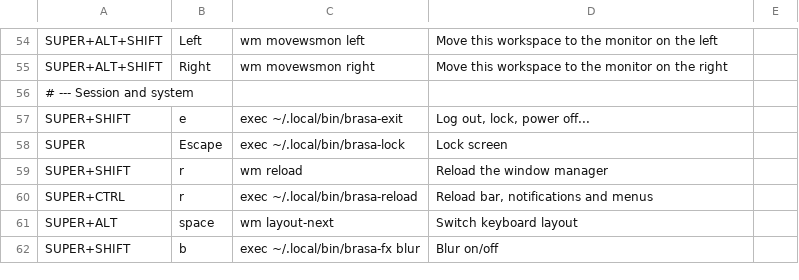
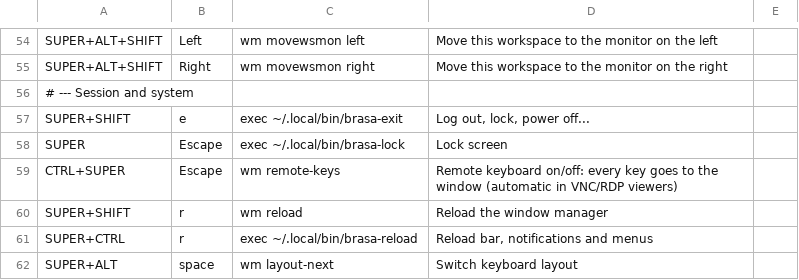
Before and after one commit to JulioGuillermo/Brasa, a TSV file: keys.tsv, drawn as a sheet; only a part is shown, gaps mark what is left out; the shorter side is filled out with more unchanged rows.

Commit message:
Remote session size/scale commands, remote keyboard mode
- brasa-remote session size auto|WxH, scale auto|N, defaults, settings: written
  to remote.conf and applied at once to a running session
- Remote keyboard: while a VNC/RDP/VM viewer has the focus, Hyprland and sway
  switch to a key mode with no shortcuts so every key reaches the remote
  machine; Ctrl+Super+Escape toggles it by hand

```diff
--- a/keys.tsv
+++ b/keys.tsv
@@ -58,2 +58,3 @@ SUPER+SHIFT	e	exec ~/.local/bin/brasa-exit	Log out, lock, power off...
 SUPER	Escape	exec ~/.local/bin/brasa-lock	Lock screen
+CTRL+SUPER	Escape	wm remote-keys	Remote keyboard on/off: every key goes to the window (automatic in VNC/RDP viewers)
 SUPER+SHIFT	r	wm reload	Reload the window manager
```
Also changed, not shown: 7 other files.
